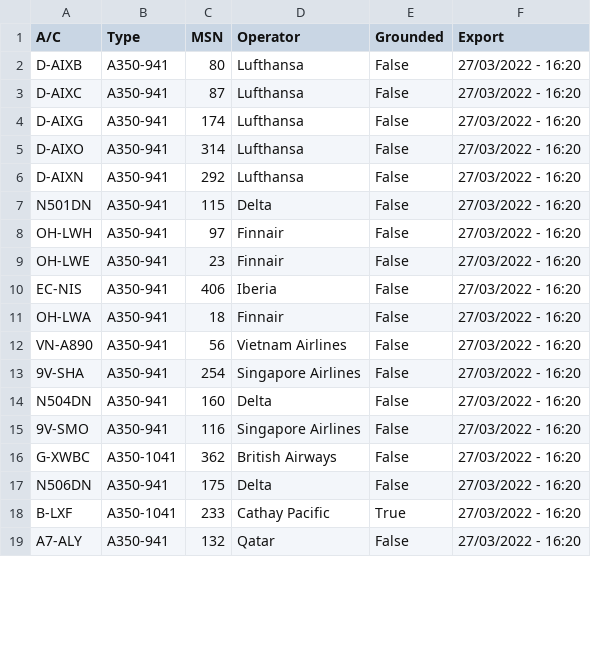
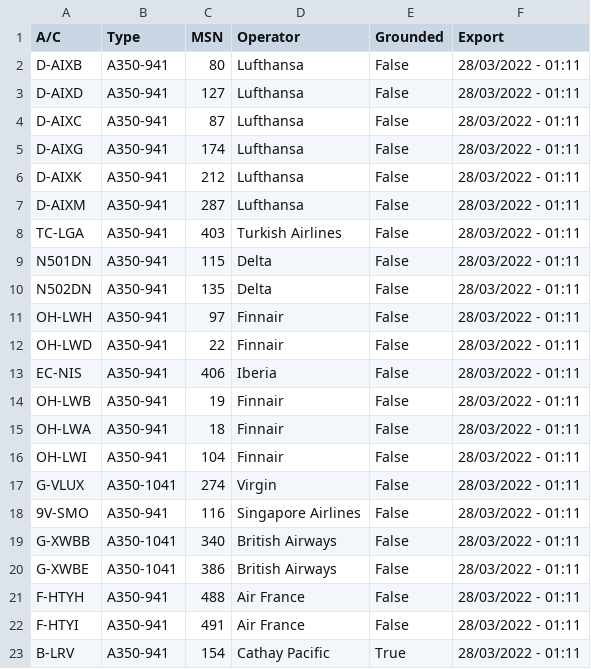
Before and after one commit to clintjb/clintjb.github.v2, a CSV file: _data/flight_data_a350.csv, drawn as a sheet; only a part is shown; the diff covers the shown part only.

```diff
--- a/_data/flight_data_a350.csv
+++ b/_data/flight_data_a350.csv
@@ -1,19 +1,23 @@
 A/C,Type,MSN,Operator,Grounded,Export
-D-AIXB,A350-941,80,Lufthansa,False,27/03/2022 - 16:20
-D-AIXC,A350-941,87,Lufthansa,False,27/03/2022 - 16:20
-D-AIXG,A350-941,174,Lufthansa,False,27/03/2022 - 16:20
-D-AIXO,A350-941,314,Lufthansa,False,27/03/2022 - 16:20
-D-AIXN,A350-941,292,Lufthansa,False,27/03/2022 - 16:20
-N501DN,A350-941,115,Delta,False,27/03/2022 - 16:20
-OH-LWH,A350-941,97,Finnair,False,27/03/2022 - 16:20
-OH-LWE,A350-941,23,Finnair,False,27/03/2022 - 16:20
-EC-NIS,A350-941,406,Iberia,False,27/03/2022 - 16:20
-OH-LWA,A350-941,18,Finnair,False,27/03/2022 - 16:20
-VN-A890,A350-941,56,Vietnam Airlines,False,27/03/2022 - 16:20
-9V-SHA,A350-941,254,Singapore Airlines,False,27/03/2022 - 16:20
-N504DN,A350-941,160,Delta,False,27/03/2022 - 16:20
-9V-SMO,A350-941,116,Singapore Airlines,False,27/03/2022 - 16:20
-G-XWBC,A350-1041,362,British Airways,False,27/03/2022 - 16:20
-N506DN,A350-941,175,Delta,False,27/03/2022 - 16:20
-B-LXF,A350-1041,233,Cathay Pacific,True,27/03/2022 - 16:20
-A7-ALY,A350-941,132,Qatar,False,27/03/2022 - 16:20
+D-AIXB,A350-941,80,Lufthansa,False,28/03/2022 - 01:11
+D-AIXD,A350-941,127,Lufthansa,False,28/03/2022 - 01:11
+D-AIXC,A350-941,87,Lufthansa,False,28/03/2022 - 01:11
+D-AIXG,A350-941,174,Lufthansa,False,28/03/2022 - 01:11
+D-AIXK,A350-941,212,Lufthansa,False,28/03/2022 - 01:11
+D-AIXM,A350-941,287,Lufthansa,False,28/03/2022 - 01:11
+TC-LGA,A350-941,403,Turkish Airlines,False,28/03/2022 - 01:11
+N501DN,A350-941,115,Delta,False,28/03/2022 - 01:11
+N502DN,A350-941,135,Delta,False,28/03/2022 - 01:11
+OH-LWH,A350-941,97,Finnair,False,28/03/2022 - 01:11
+OH-LWD,A350-941,22,Finnair,False,28/03/2022 - 01:11
+EC-NIS,A350-941,406,Iberia,False,28/03/2022 - 01:11
+OH-LWB,A350-941,19,Finnair,False,28/03/2022 - 01:11
+OH-LWA,A350-941,18,Finnair,False,28/03/2022 - 01:11
+OH-LWI,A350-941,104,Finnair,False,28/03/2022 - 01:11
+G-VLUX,A350-1041,274,Virgin,False,28/03/2022 - 01:11
+9V-SMO,A350-941,116,Singapore Airlines,False,28/03/2022 - 01:11
+G-XWBB,A350-1041,340,British Airways,False,28/03/2022 - 01:11
+G-XWBE,A350-1041,386,British Airways,False,28/03/2022 - 01:11
+F-HTYH,A350-941,488,Air France,False,28/03/2022 - 01:11
+F-HTYI,A350-941,491,Air France,False,28/03/2022 - 01:11
+B-LRV,A350-941,154,Cathay Pacific,True,28/03/2022 - 01:11
```
Also changed, not shown: 3 removed rows and 9 edited cells elsewhere in this file, 1 other file.
